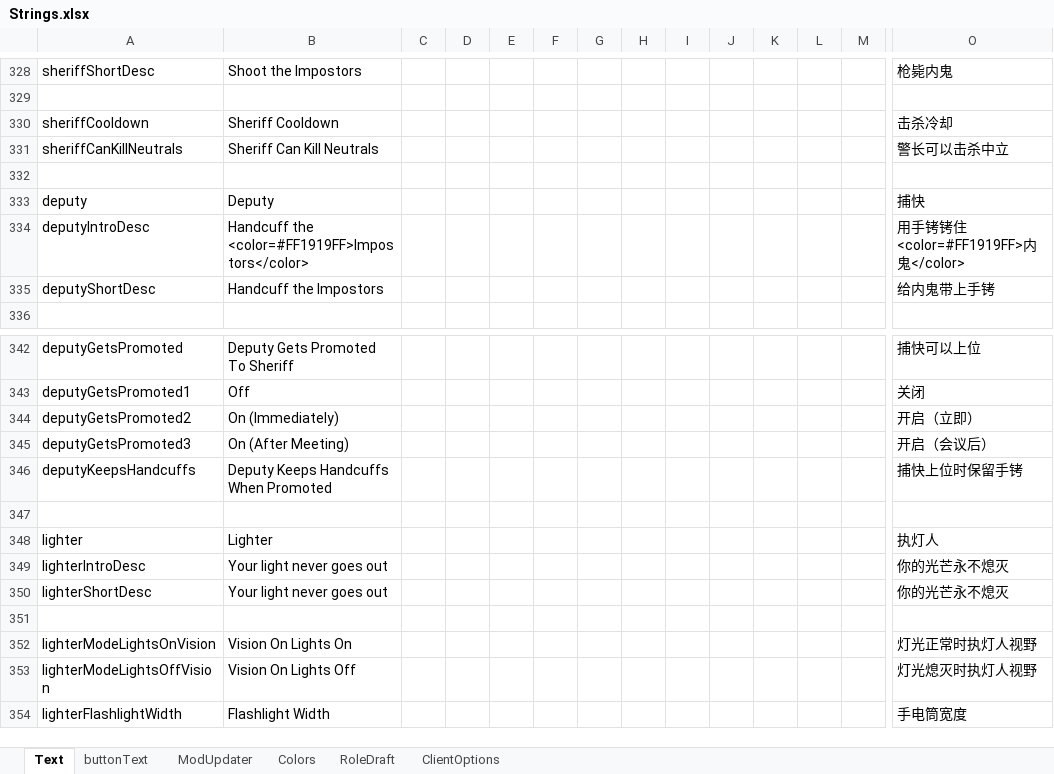
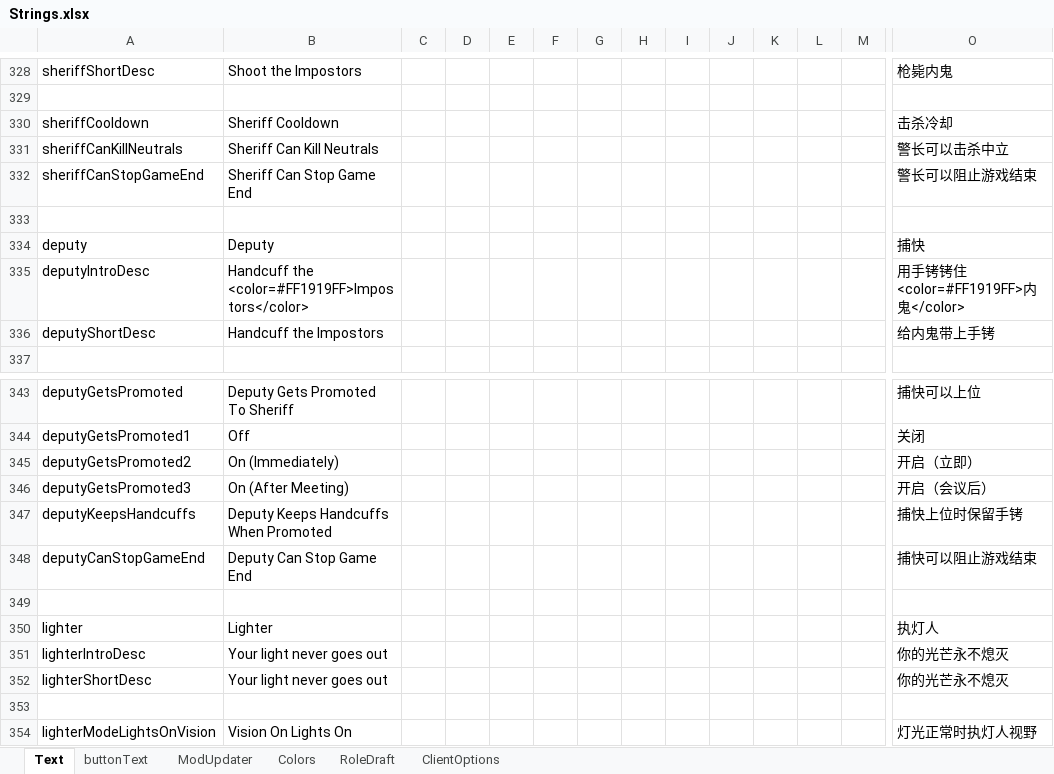
Before and after one commit to linmeideli/The-Other-Roles-Rework, an Excel workbook: Strings.xlsx, sheet Text, drawn as a sheet; only a part is shown, gaps mark what is left out; the shorter side is filled out with more unchanged rows; values as stored, in another font and other column widths than the file's, no borders; rows hold the shown columns only; the diff names each change by its address in the sheet, - before the commit and + after, or states it on an @@ line.

```diff
--- a/Strings.xlsx (sheet Text)
+++ b/Strings.xlsx (sheet Text)
+row 332: sheriffCanStopGameEnd | Sheriff Can Stop Game End |  |  |  |  |  |  |  |  |  |  |  | 警长可以阻止游戏结束
+row 348: deputyCanStopGameEnd | Deputy Can Stop Game End |  |  |  |  |  |  |  |  |  |  |  | 捕快可以阻止游戏结束
```
Also changed, not shown: 5 other files.
